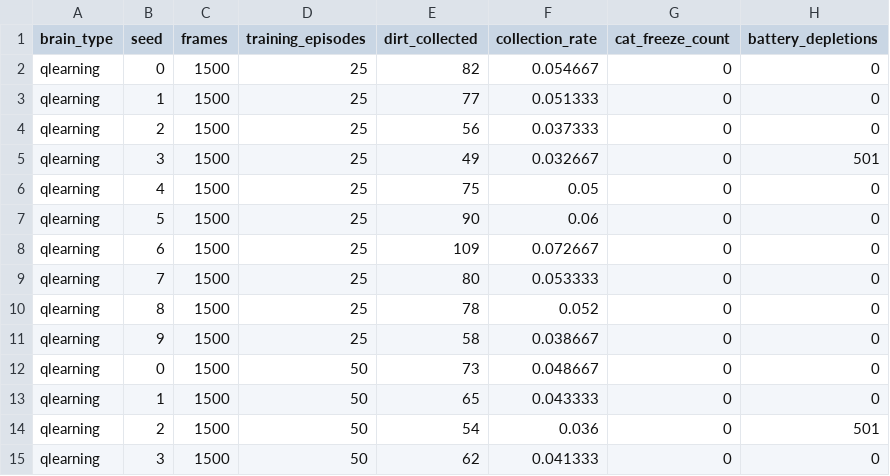
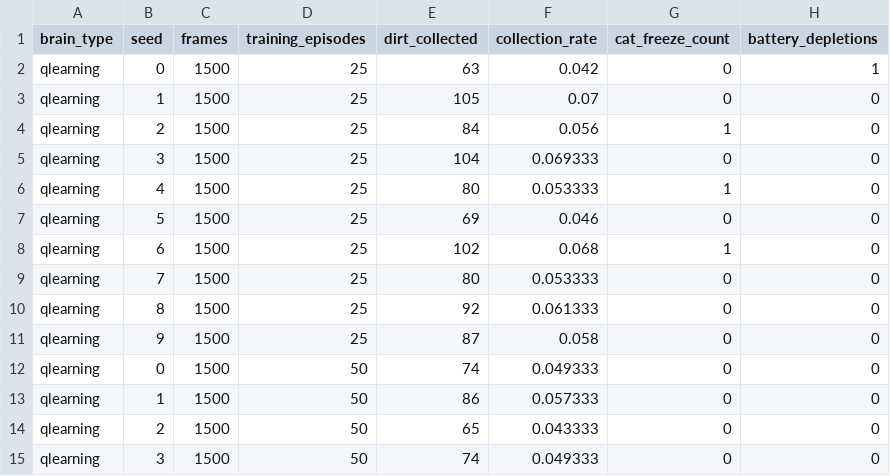
Before and after one commit to xiangyuliuyuan/4125Designing-Intelligent-Agents, a CSV file: experiments/results/training_duration.csv, drawn as a sheet; only a part is shown; the diff covers the shown part only.

```diff
--- a/experiments/results/training_duration.csv
+++ b/experiments/results/training_duration.csv
@@ -1,15 +1,15 @@
 brain_type,seed,frames,training_episodes,dirt_collected,collection_rate,cat_freeze_count,battery_depletions
-qlearning,0,1500,25,82,0.054667,0,0
-qlearning,1,1500,25,77,0.051333,0,0
-qlearning,2,1500,25,56,0.037333,0,0
-qlearning,3,1500,25,49,0.032667,0,501
-qlearning,4,1500,25,75,0.05,0,0
-qlearning,5,1500,25,90,0.06,0,0
-qlearning,6,1500,25,109,0.072667,0,0
+qlearning,0,1500,25,63,0.042,0,1
+qlearning,1,1500,25,105,0.07,0,0
+qlearning,2,1500,25,84,0.056,1,0
+qlearning,3,1500,25,104,0.069333,0,0
+qlearning,4,1500,25,80,0.053333,1,0
+qlearning,5,1500,25,69,0.046,0,0
+qlearning,6,1500,25,102,0.068,1,0
 qlearning,7,1500,25,80,0.053333,0,0
-qlearning,8,1500,25,78,0.052,0,0
-qlearning,9,1500,25,58,0.038667,0,0
-qlearning,0,1500,50,73,0.048667,0,0
-qlearning,1,1500,50,65,0.043333,0,0
-qlearning,2,1500,50,54,0.036,0,501
-qlearning,3,1500,50,62,0.041333,0,0
+qlearning,8,1500,25,92,0.061333,0,0
+qlearning,9,1500,25,87,0.058,0,0
+qlearning,0,1500,50,74,0.049333,0,0
+qlearning,1,1500,50,86,0.057333,0,0
+qlearning,2,1500,50,65,0.043333,0,0
+qlearning,3,1500,50,74,0.049333,0,0
```
Also changed, not shown: 87 edited cells elsewhere in this file, experiments/results/cat_gradient.csv, experiments/results/comparison.csv, 30 other files.
